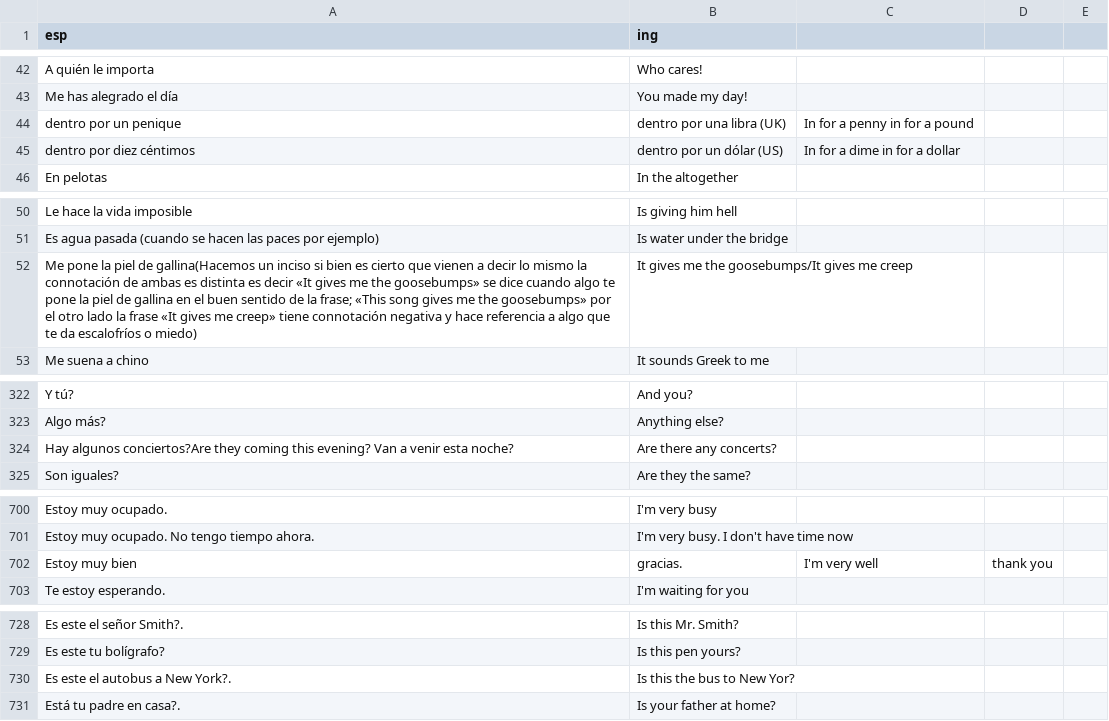
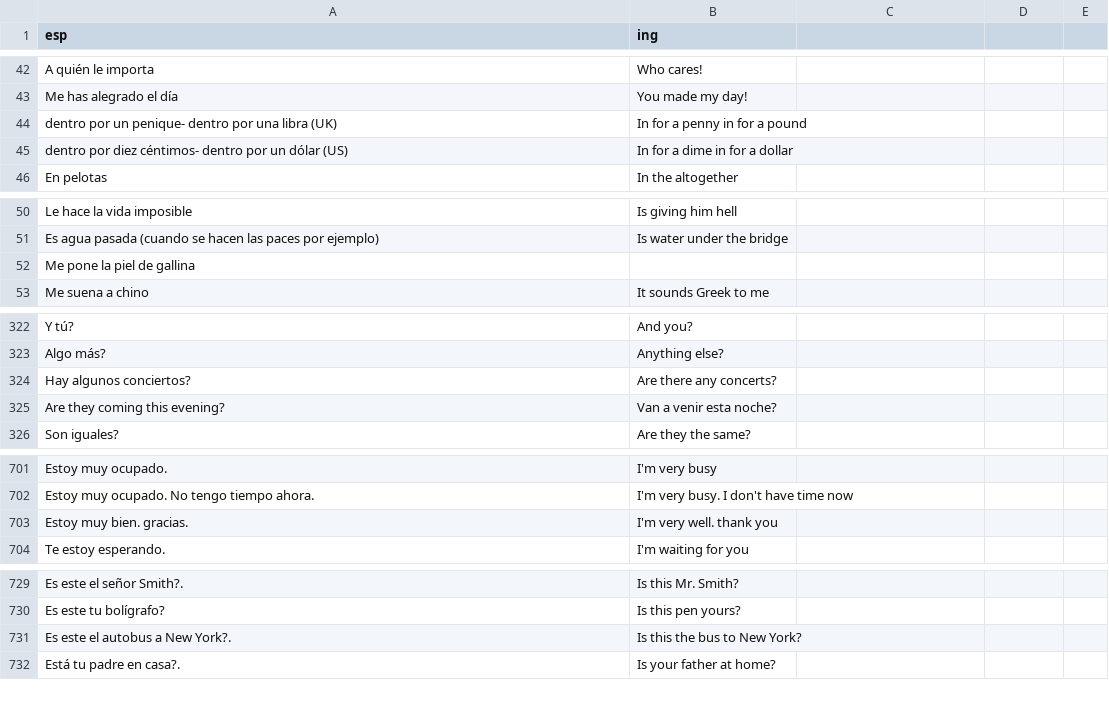
Before and after one commit to ArbeyAragon/Dictionary, a CSV file: dictionaries/frases.csv, drawn as a sheet; only a part is shown, gaps mark what is left out; the diff covers the shown part only.

```diff
--- a/dictionaries/frases.csv
+++ b/dictionaries/frases.csv
@@ -43,4 +43,4 @@ A quién le importa,Who cares!
 Me has alegrado el día,You made my day!
-dentro por un penique, dentro por una libra (UK),In for a penny in for a pound
-dentro por diez céntimos, dentro por un dólar (US),In for a dime in for a dollar
+dentro por un penique- dentro por una libra (UK),In for a penny in for a pound
+dentro por diez céntimos- dentro por un dólar (US),In for a dime in for a dollar
 En pelotas,In the altogether
@@ -51,3 +51,3 @@ Le hace la vida imposible,Is giving him hell
 Es agua pasada (cuando se hacen las paces por ejemplo),Is water under the bridge
-Me pone la piel de gallina(Hacemos un inciso si bien es cierto que vienen a decir lo mismo la connotación de ambas es distinta es decir «It gives me the goosebumps» se dice cuando algo te pone la piel de gallina en el buen sentido de la frase; «This song gives me the goosebumps» por el otro lado la frase «It gives me creep» tiene connotación negativa y hace referencia a algo que te da escalofríos o miedo),It gives me the goosebumps/It gives me creep
+Me pone la piel de gallina
 Me suena a chino,It sounds Greek to me
@@ -323,3 +323,4 @@ Y tú?,And you?
 Algo más?,Anything else?
-Hay algunos conciertos?Are they coming this evening? Van a venir esta noche?,Are there any concerts?
+Hay algunos conciertos?,Are there any concerts?
+Are they coming this evening?, Van a venir esta noche?
 Son iguales?,Are they the same?
@@ -701,3 +702,3 @@ Estoy muy ocupado.,I'm very busy
 Estoy muy ocupado. No tengo tiempo ahora.,I'm very busy. I don't have time now
-Estoy muy bien, gracias.,I'm very well, thank you
+Estoy muy bien. gracias.,I'm very well. thank you
 Te estoy esperando.,I'm waiting for you
@@ -729,3 +730,3 @@ Es este el señor Smith?.,Is this Mr. Smith?
 Es este tu bolígrafo?,Is this pen yours?
-Es este el autobus a New York?.,Is this the bus to New Yor?
+Es este el autobus a New York?.,Is this the bus to New York?
 Está tu padre en casa?.,Is your father at home?
```
Also changed, not shown: 3 edited cells elsewhere in this file, 2 other files.
